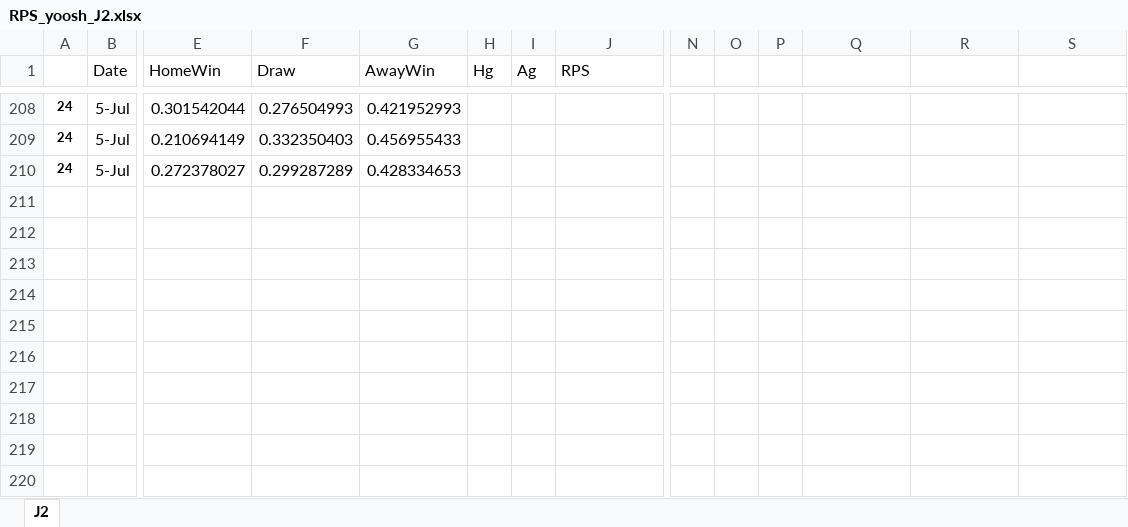
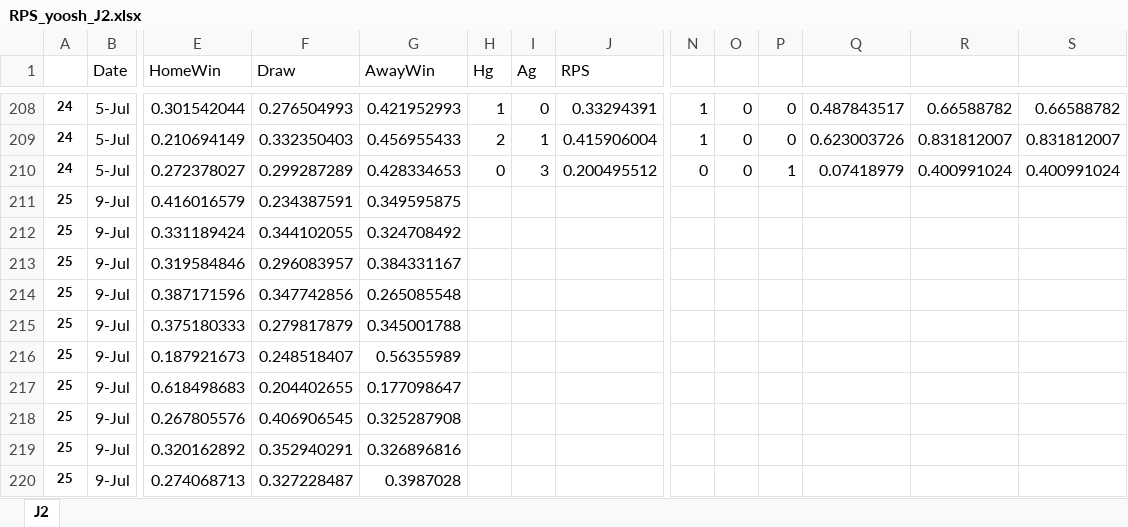
Before and after one commit to y00sh/Soccer-Prediction, an Excel workbook: RPS_yoosh_J2.xlsx, sheet J2, drawn as a sheet; only a part is shown, gaps mark what is left out; values as stored, in another font and other column widths than the file's, no borders; rows hold the shown columns only; the diff covers the shown part only; the diff names each change by its address in the sheet, - before the commit and + after, or states it on an @@ line.

```diff
--- a/RPS_yoosh_J2.xlsx (sheet J2)
+++ b/RPS_yoosh_J2.xlsx (sheet J2)
-H208 (Hg): (empty)
+H208 (Hg): 1
-I208 (Ag): (empty)
+I208 (Ag): 0
-J208 (RPS): (empty)
+J208 (RPS): 0.33294391
-N208:N209: (empty)
+N208:N209: 1
-O208:O210: (empty)
+O208:O210: 0
-P208:P209: (empty)
+P208:P209: 0
-Q208: (empty)
+Q208: 0.487843517
-R208: (empty)
+R208: 0.66588782
-S208: (empty)
+S208: 0.66588782
-H209 (Hg): (empty)
+H209 (Hg): 2
-I209 (Ag): (empty)
+I209 (Ag): 1
-J209 (RPS): (empty)
+J209 (RPS): 0.415906004
-Q209: (empty)
+Q209: 0.623003726
-R209: (empty)
+R209: 0.831812007
-S209: (empty)
+S209: 0.831812007
-H210 (Hg): (empty)
+H210 (Hg): 0
-I210 (Ag): (empty)
+I210 (Ag): 3
-J210 (RPS): (empty)
+J210 (RPS): 0.200495512
-N210: (empty)
+N210: 0
-P210: (empty)
+P210: 1
-Q210: (empty)
+Q210: 0.07418979
-R210: (empty)
+R210: 0.400991024
-S210: (empty)
+S210: 0.400991024
+row 211: 25 | 9-Jul | 0.416016579 | 0.234387591 | 0.349595875
+row 212: 25 | 9-Jul | 0.331189424 | 0.344102055 | 0.324708492
+row 213: 25 | 9-Jul | 0.319584846 | 0.296083957 | 0.384331167
+row 214: 25 | 9-Jul | 0.387171596 | 0.347742856 | 0.265085548
+row 215: 25 | 9-Jul | 0.375180333 | 0.279817879 | 0.345001788
+row 216: 25 | 9-Jul | 0.187921673 | 0.248518407 | 0.56355989
+row 217: 25 | 9-Jul | 0.618498683 | 0.204402655 | 0.177098647
+row 218: 25 | 9-Jul | 0.267805576 | 0.406906545 | 0.325287908
+row 219: 25 | 9-Jul | 0.320162892 | 0.352940291 | 0.326896816
+row 220: 25 | 9-Jul | 0.274068713 | 0.327228487 | 0.3987028
```
Also changed, not shown: 1 added row and 73 edited cells elsewhere in this sheet.
